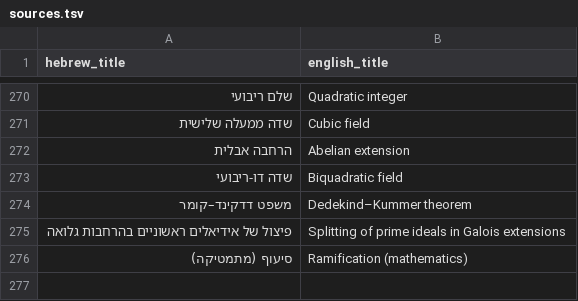
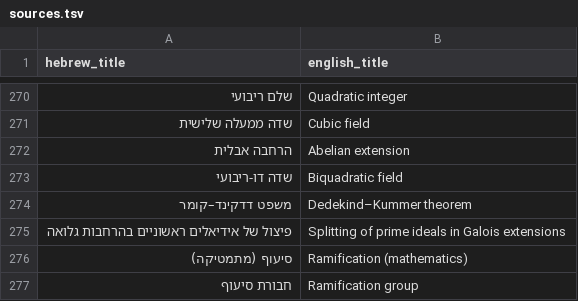
Before and after one commit to gershonavi/WIKI, a TSV file: sources.tsv, drawn as a sheet; only a part is shown, gaps mark what is left out; the diff names each change by its address in the sheet, - before the commit and + after, or states it on an @@ line.

```diff
--- a/sources.tsv
+++ b/sources.tsv
+row 277: חבורת סיעוף | Ramification group
```
Also changed, not shown: course/units.tsv, 7 other files.
